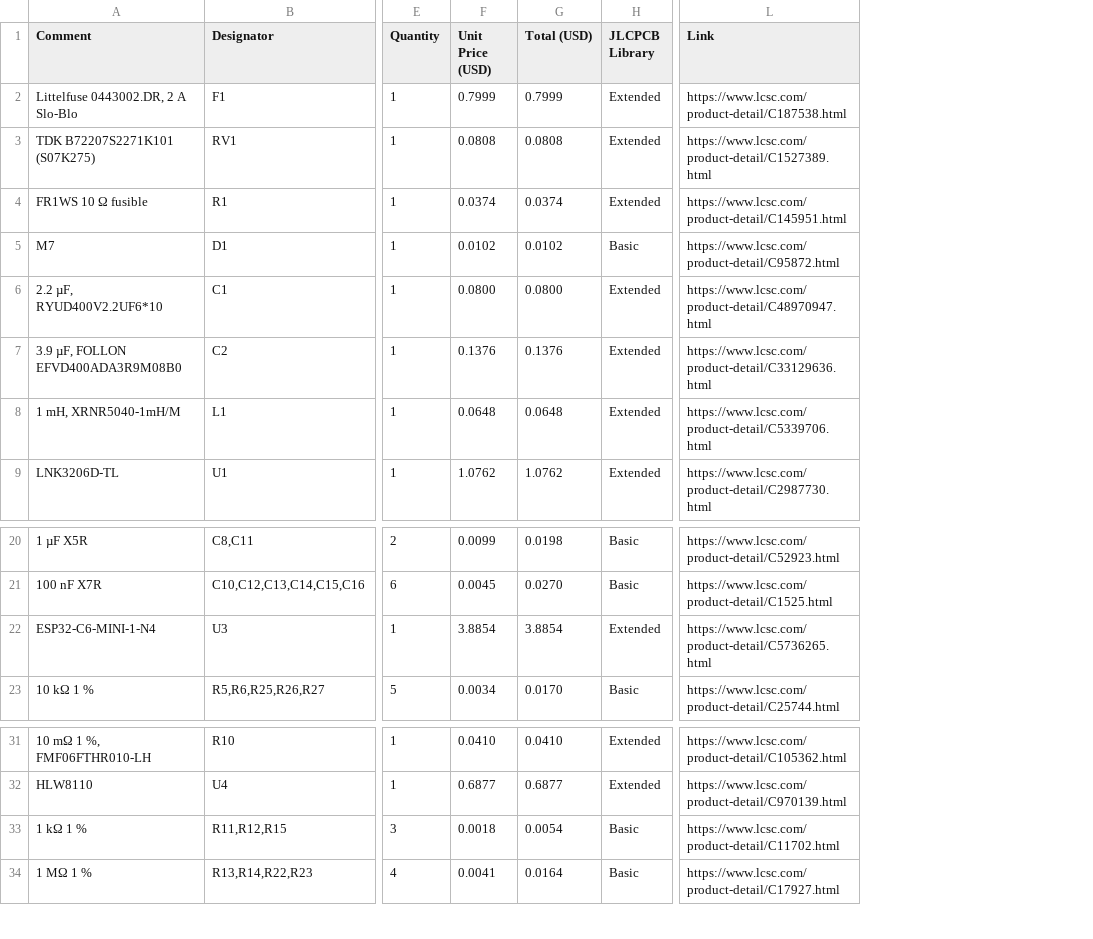
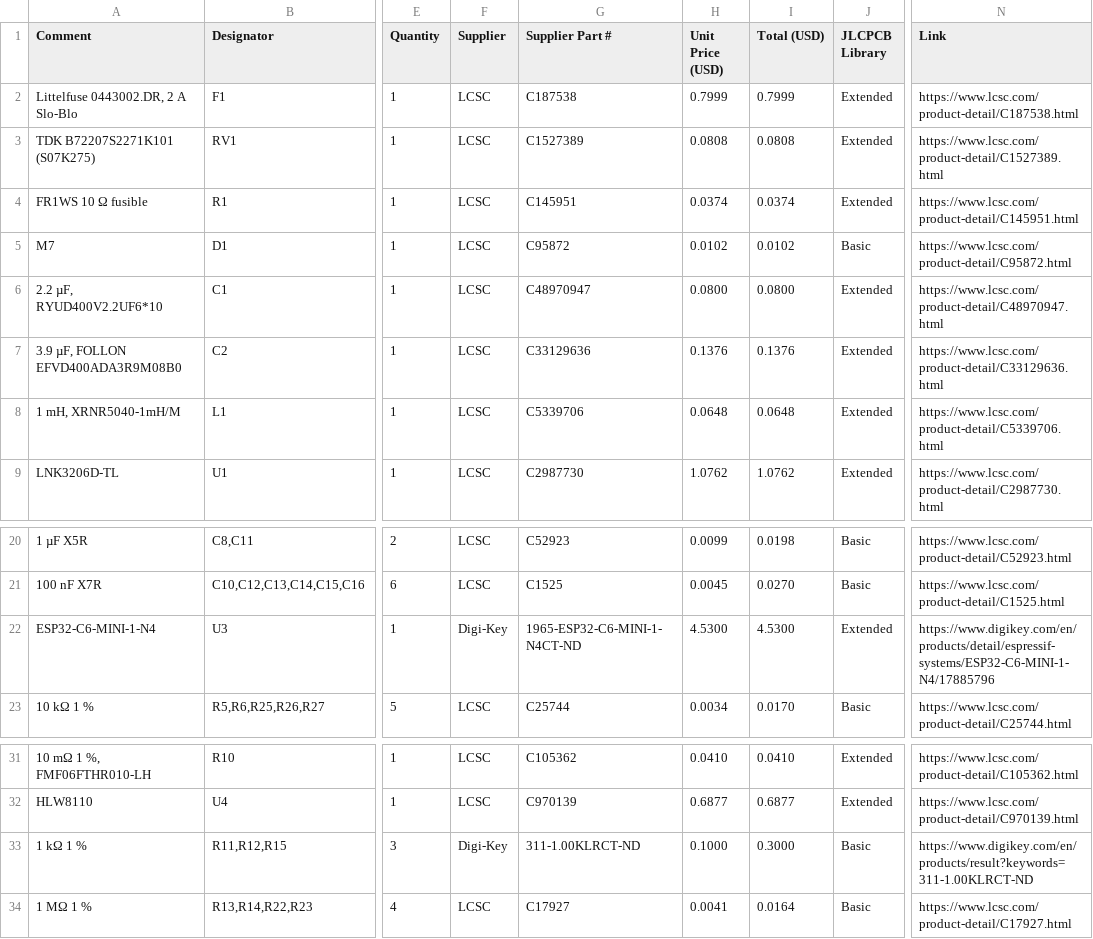
Before and after one commit to blind-reckoning/Reckoner, a CSV file: bom.csv, drawn as a sheet; only a part is shown, gaps mark what is left out; addresses are those after the commit; the diff names each change by its address in the sheet, - before the commit and + after, or states it on an @@ line.

Commit message:
Split the BOM between LCSC and Digi-Key

```diff
--- a/bom.csv
+++ b/bom.csv
+column F (Supplier), rows 2-9: all LCSC; rows 20-23: LCSC | LCSC | Digi-Key | LCSC; rows 31-34: LCSC | LCSC | Digi-Key | LCSC
+column G (Supplier Part #), rows 2-9: C187538 | C1527389 | C145951 | C95872 | C48970947 | C33129636 | C5339706 | C2987730; rows 20-23: C52923 | C1525 | 1965-ESP32-C6-MINI-1-N4CT-ND | C25744; rows 31-34: C105362 | C970139 | 311-1.00KLRCT-ND | C17927
-H22 (Unit Price (USD)): 3.8854
+H22 (Unit Price (USD)): 4.5300
-I22 (Total (USD)): 3.8854
+I22 (Total (USD)): 4.5300
-N22 (Link): https://www.lcsc.com/product-detail/C5736265.html
+N22 (Link): https://www.digikey.com/en/products/detail/espressif-systems/ESP32-C6-MINI-1-N4/17885796
-H33 (Unit Price (USD)): 0.0018
+H33 (Unit Price (USD)): 0.1000
-I33 (Total (USD)): 0.0054
+I33 (Total (USD)): 0.3000
-N33 (Link): https://www.lcsc.com/product-detail/C11702.html
+N33 (Link): https://www.digikey.com/en/products/result?keywords=311-1.00KLRCT-ND
```
Also changed, not shown: 2 other files.
